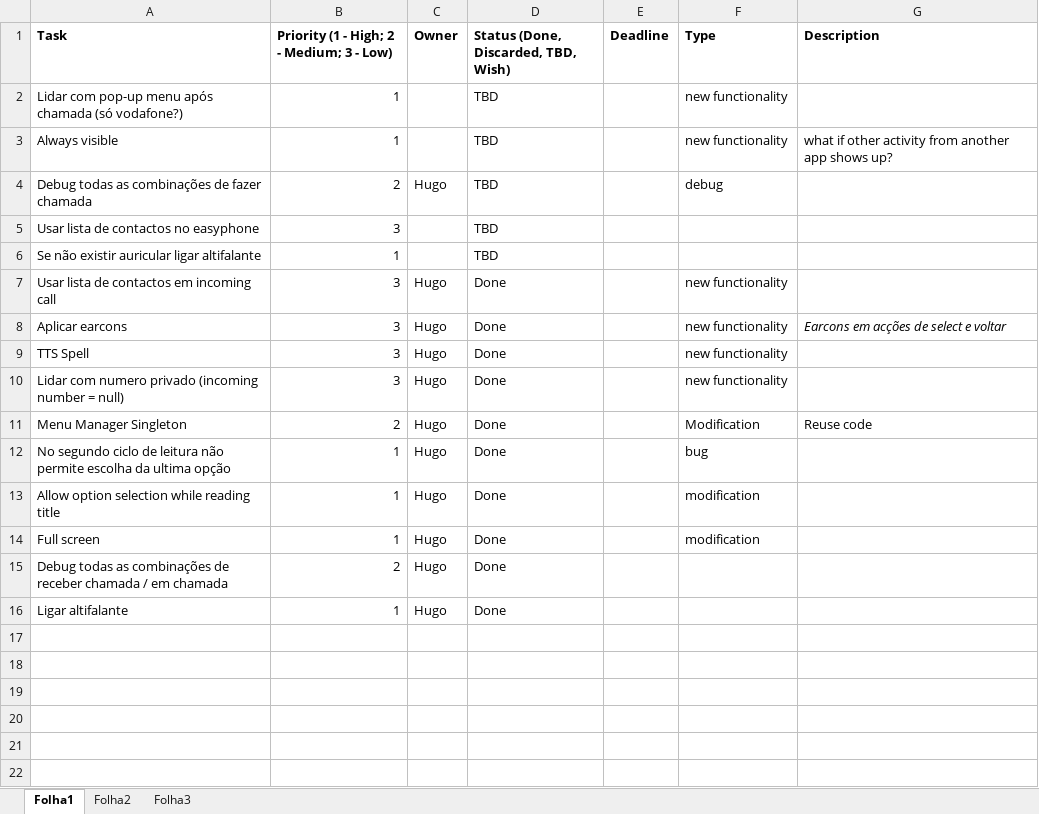
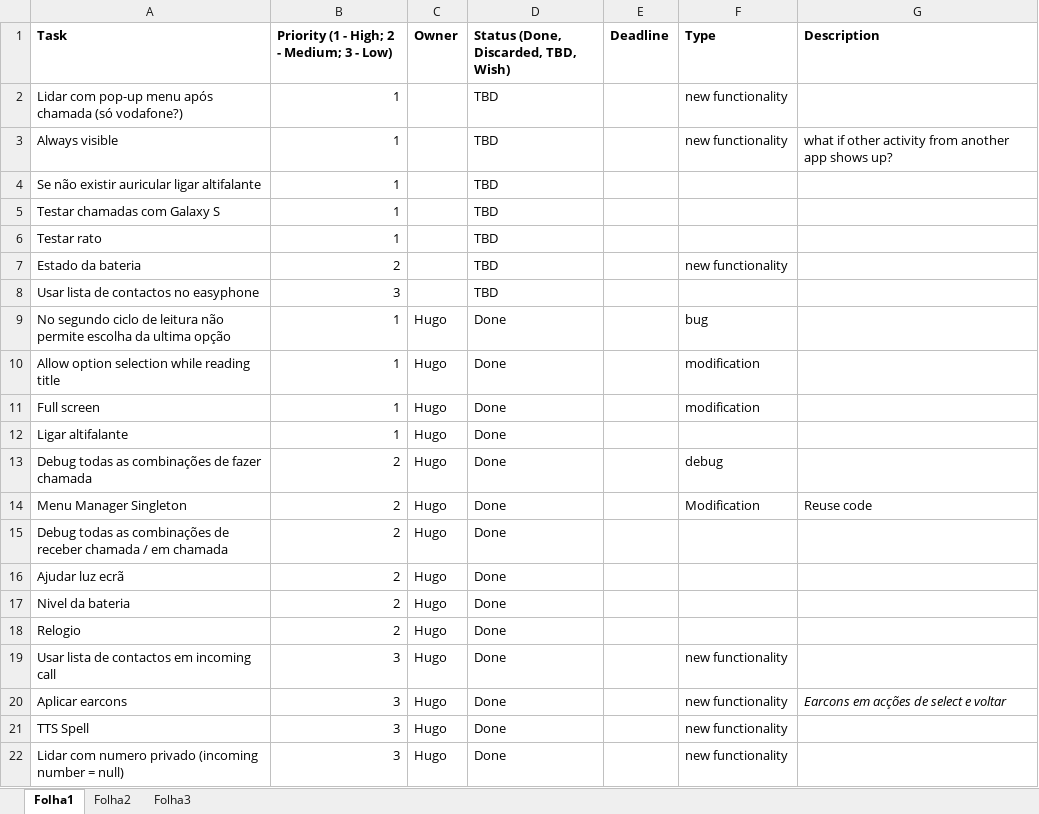
Before and after one commit to imraj2020/easyphone, an Excel workbook: tasks.xlsx, sheet Folha1, drawn as a sheet; values as stored, in another font and other column widths than the file's, no borders; conditional formats not drawn; removed rows and columns are numbered as before the commit, all else as after; the diff names each change by its address in the sheet, - before the commit and + after, or states it on an @@ line.

```diff
--- a/tasks.xlsx (sheet Folha1)
+++ b/tasks.xlsx (sheet Folha1)
-row 4: Debug todas as combinações de fazer chamada | 2 | Hugo | TBD |  | debug
@@ row 6 moved to row 4: Se não existir auricular ligar altifalan… @@
+row 5: Testar chamadas com Galaxy S | 1 |  | TBD
+row 6: Testar rato | 1 |  | TBD
+row 7: Estado da bateria | 2 |  | TBD |  | new functionality
@@ row 12 moved to row 9: No segundo ciclo de leitura não permite … @@
@@ row 13 moved to row 10: Allow option selection while reading tit… @@
@@ row 14 moved to row 11: Full screen @@
@@ row 16 moved to row 12: Ligar altifalante @@
+row 13: Debug todas as combinações de fazer chamada | 2 | Hugo | Done |  | debug
@@ row 11 moved to row 14: Menu Manager Singleton @@
+row 16: Ajudar luz ecrã | 2 | Hugo | Done
+row 17: Nivel da bateria | 2 | Hugo | Done
+row 18: Relogio | 2 | Hugo | Done
```
Also changed, not shown: 6 other files.
